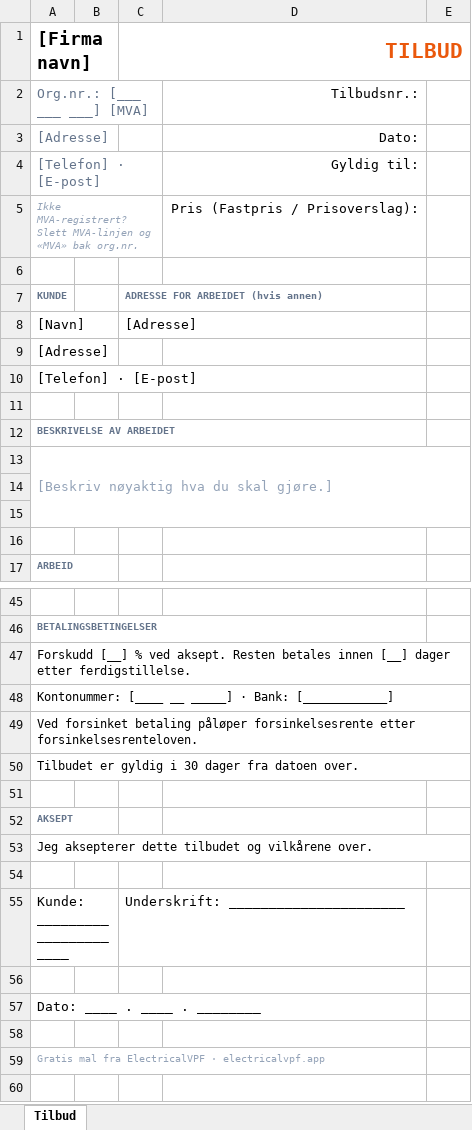
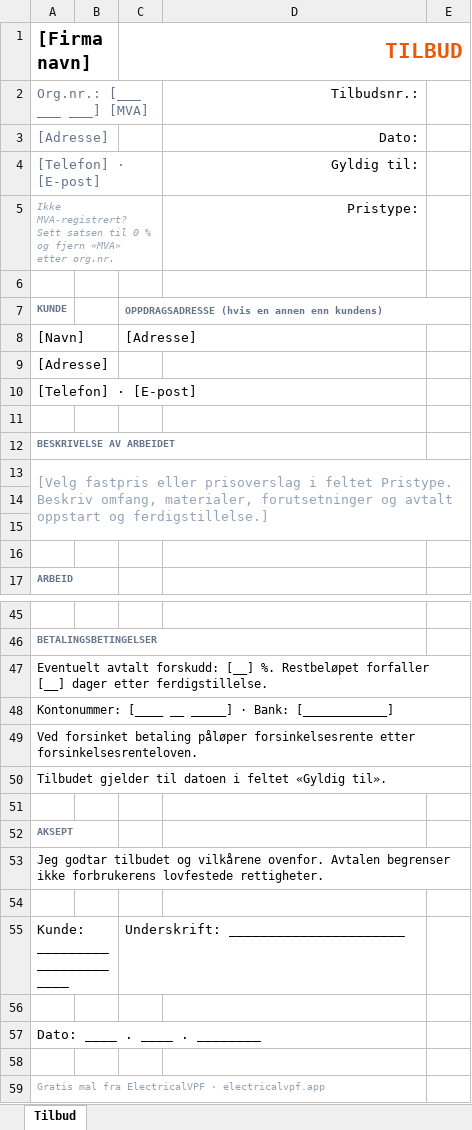
Before and after one commit to iondorul/electricalvpf-eu, an Excel workbook: site/downloads/tilbudsmal-elektriker.xlsx, sheet Tilbud, drawn as a sheet; only a part is shown, gaps mark what is left out; values as stored, in another font and other column widths than the file's, no borders; removed rows and columns are numbered as before the commit, all else as after; the diff covers the shown part only; the diff names each change by its address in the sheet, - before the commit and + after, or states it on an @@ line.

```diff
--- a/site/downloads/tilbudsmal-elektriker.xlsx (sheet Tilbud)
+++ b/site/downloads/tilbudsmal-elektriker.xlsx (sheet Tilbud)
-row 5: Ikke MVA-registrert? Slett MVA-linjen og «MVA» bak org.nr. |  |  | Pris (Fastpris / Prisoverslag):
+row 5: Ikke MVA-registrert? Sett satsen til 0 % og fjern «MVA» etter org.nr. |  |  | Pristype:
-C7 (TILBUD): ADRESSE FOR ARBEIDET (hvis annen)
+C7 (TILBUD): OPPDRAGSADRESSE (hvis en annen enn kundens)
+C7:E7 merged
-A13 ([Firmanavn]): [Beskriv nøyaktig hva du skal gjøre.]
+A13 ([Firmanavn]): [Velg fastpris eller prisoverslag i feltet Pristype. Beskriv omfang, materialer, forutsetninger og avtalt oppstart og ferdigstillelse.]
-A47 ([Firmanavn]): Forskudd [__] % ved aksept. Resten betales innen [__] dager…
+A47 ([Firmanavn]): Eventuelt avtalt forskudd: [__] %. Restbeløpet forfaller [__] dager…
-A50 ([Firmanavn]): Tilbudet er gyldig i 30 dager fra datoen over.
+A50 ([Firmanavn]): Tilbudet gjelder til datoen i feltet «Gyldig til».
-A53 ([Firmanavn]): Jeg aksepterer dette tilbudet og vilkårene over.
+A53 ([Firmanavn]): Jeg godtar tilbudet og vilkårene ovenfor. Avtalen begrenser ikke forbrukerens lovfestede rettigheter.
```
Also changed, not shown: 3 added rows, 3 removed rows and 14 edited cells elsewhere in this sheet, 28 other files.
